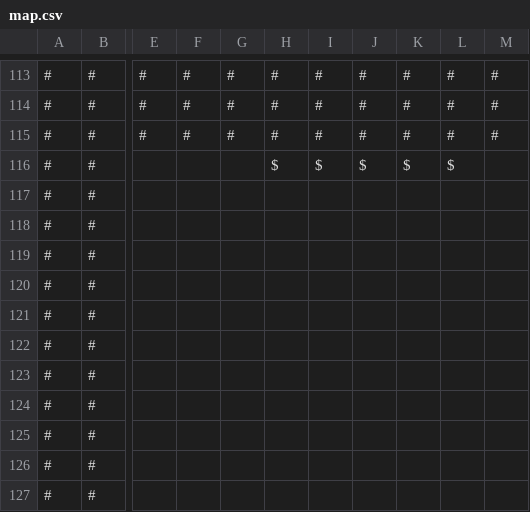
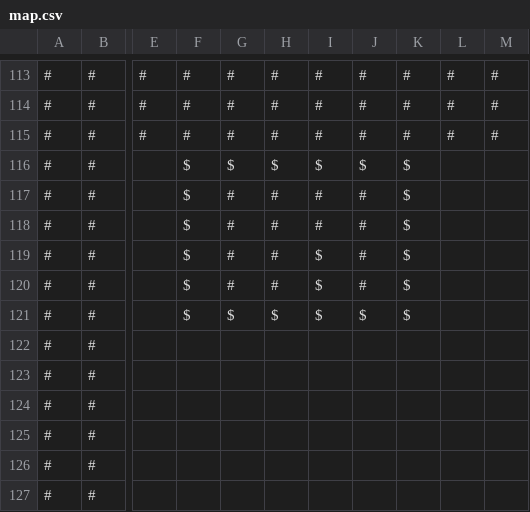
Before and after one commit to HideinCoffee/SP1Framework, a CSV file: SP1Framework/maps/map.csv, drawn as a sheet; only a part is shown, gaps mark what is left out; the diff names each change by its address in the sheet, - before the commit and + after, or states it on an @@ line.

```diff
--- a/SP1Framework/maps/map.csv
+++ b/SP1Framework/maps/map.csv
-F116:F121: (empty)
+F116:F121: $
-G116: (empty)
+G116: $
-L116: $
+L116: (empty)
-G117:G120: (empty)
+G117:G120: #
-H117:H120: (empty)
+H117:H120: #
-I117:I118: (empty)
+I117:I118: #
-J117:J120: (empty)
+J117:J120: #
-K117:K121: (empty)
+K117:K121: $
-I119:I121: (empty)
+I119:I121: $
-G121: (empty)
+G121: $
-H121: (empty)
+H121: $
-J121: (empty)
+J121: $
```
Also changed, not shown: 20 other files.
